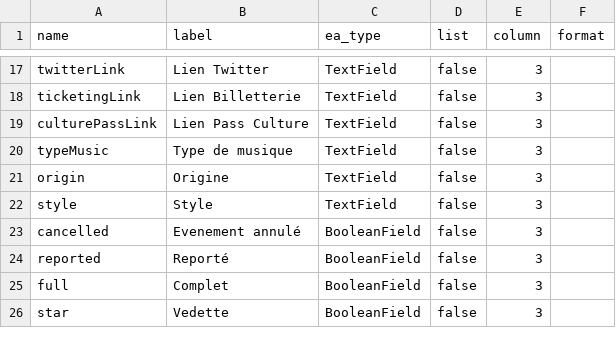
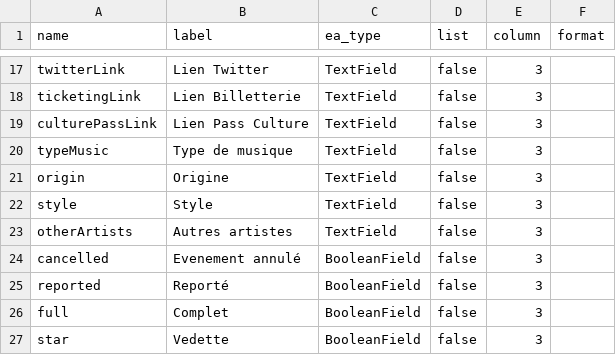
Before and after one commit to Nicolas-62/PropulsionV2, a CSV file: src/Entity/ExtraFields/ArticleData.csv, drawn as a sheet; only a part is shown, gaps mark what is left out; the diff names each change by its address in the sheet, - before the commit and + after, or states it on an @@ line.

```diff
--- a/src/Entity/ExtraFields/ArticleData.csv
+++ b/src/Entity/ExtraFields/ArticleData.csv
+row 23: otherArtists | Autres artistes | TextField | false | 3
```
Also changed, not shown: 19 other files.
